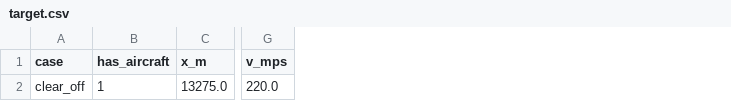
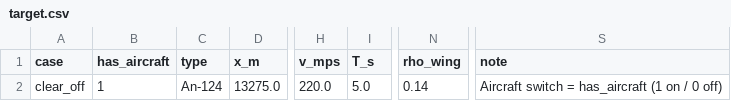
Before and after one commit to billyyann/cloudGS, a CSV file: scenes/fire_gs/swir_video5s/gate/target.csv, drawn as a sheet; only a part is shown, gaps mark what is left out; the diff names each change by its address in the sheet, - before the commit and + after, or states it on an @@ line.

```diff
--- a/scenes/fire_gs/swir_video5s/gate/target.csv
+++ b/scenes/fire_gs/swir_video5s/gate/target.csv
+column C (type), row 2: An-124
+column I (T_s), row 2: 5.0
+column N (rho_wing), row 2: 0.14
+column S (note), row 2: Aircraft switch = has_aircraft (1 on / 0 off)
```
Also changed, not shown: scenes/fire_gs/swir_video5s/gate/imaging.csv, scenes/fire_gs/swir_video5s/gate/scene.csv, 16 other files.
